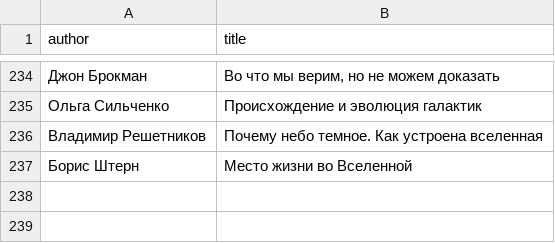
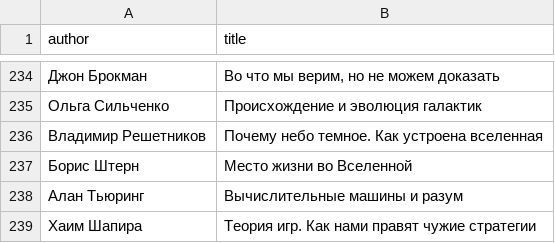
Before and after one commit to badoctopod/bookshelf, a CSV file: lib.csv, drawn as a sheet; only a part is shown, gaps mark what is left out; the diff names each change by its address in the sheet, - before the commit and + after, or states it on an @@ line.

Commit message:
Update lib.csv

```diff
--- a/lib.csv
+++ b/lib.csv
+row 238: Алан Тьюринг | Вычислительные машины и разум
+row 239: Хаим Шапира | Теория игр. Как нами правят чужие стратегии
```
